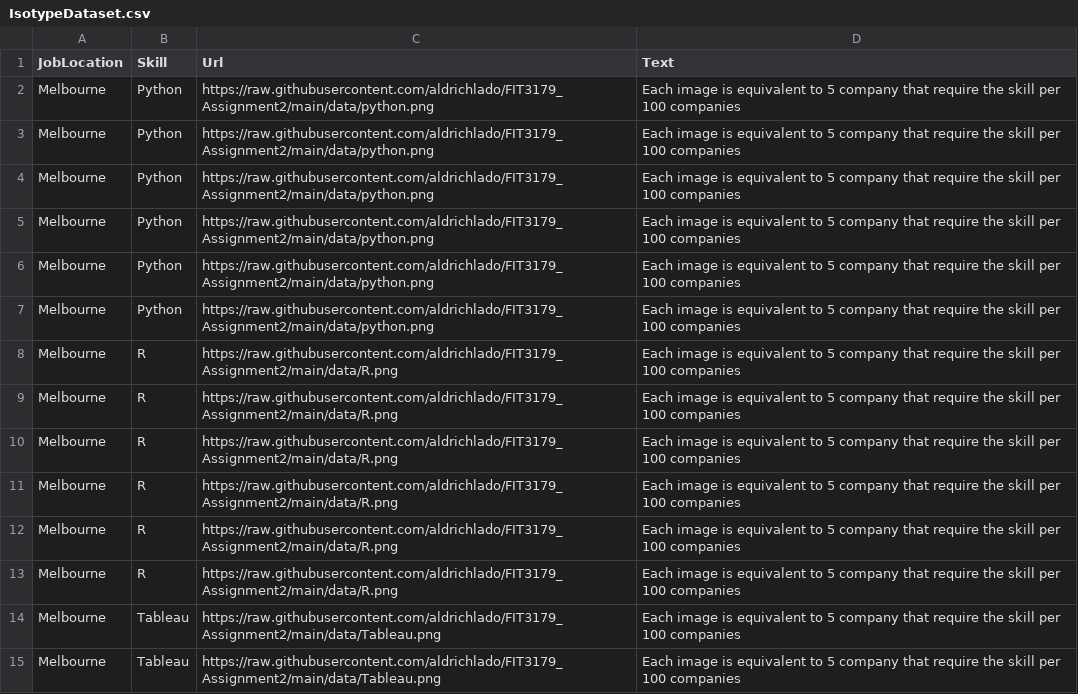
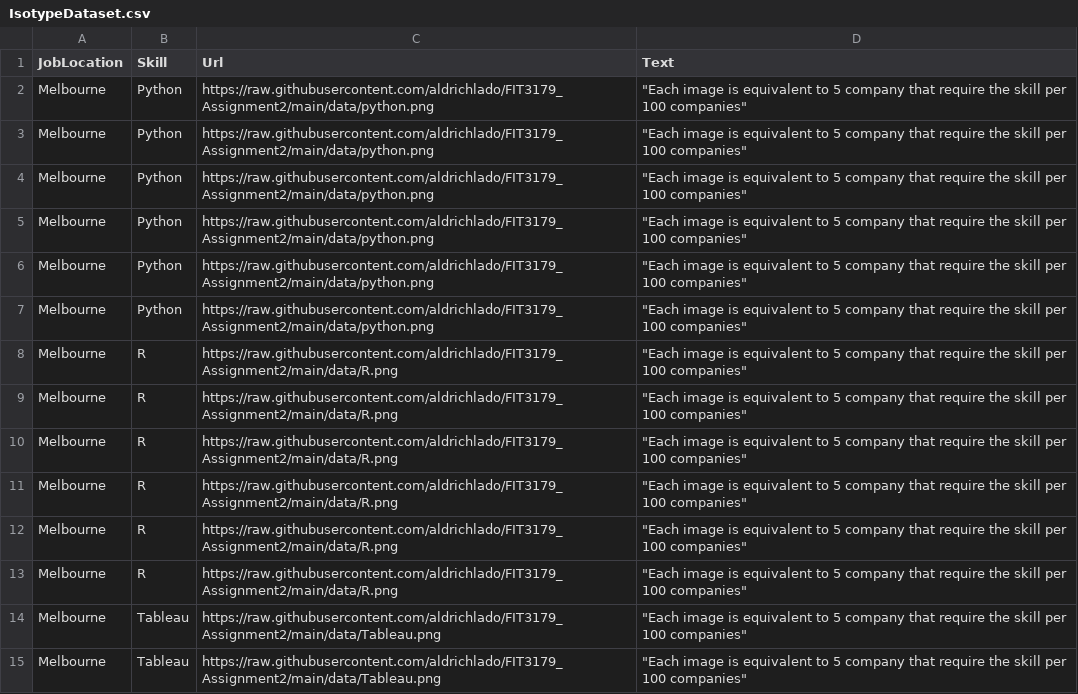
Before and after one commit to aldrichlado/FIT3179_Assignment2, a CSV file: data/IsotypeDataset.csv, drawn as a sheet; only a part is shown; the diff covers the shown part only.

Commit message:
isotype

```diff
--- a/data/IsotypeDataset.csv
+++ b/data/IsotypeDataset.csv
@@ -1,15 +1,15 @@
 JobLocation,Skill,Url,Text
-Melbourne,Python,https://raw.githubusercontent.com/aldrichlado/FIT3179_Assignment2/main/data/python.png,Each image is equivalent to 5 company that require the skill per 100 companies
-Melbourne,Python,https://raw.githubusercontent.com/aldrichlado/FIT3179_Assignment2/main/data/python.png,Each image is equivalent to 5 company that require the skill per 100 companies
-Melbourne,Python,https://raw.githubusercontent.com/aldrichlado/FIT3179_Assignment2/main/data/python.png,Each image is equivalent to 5 company that require the skill per 100 companies
-Melbourne,Python,https://raw.githubusercontent.com/aldrichlado/FIT3179_Assignment2/main/data/python.png,Each image is equivalent to 5 company that require the skill per 100 companies
-Melbourne,Python,https://raw.githubusercontent.com/aldrichlado/FIT3179_Assignment2/main/data/python.png,Each image is equivalent to 5 company that require the skill per 100 companies
-Melbourne,Python,https://raw.githubusercontent.com/aldrichlado/FIT3179_Assignment2/main/data/python.png,Each image is equivalent to 5 company that require the skill per 100 companies
-Melbourne,R,https://raw.githubusercontent.com/aldrichlado/FIT3179_Assignment2/main/data/R.png,Each image is equivalent to 5 company that require the skill per 100 companies
-Melbourne,R,https://raw.githubusercontent.com/aldrichlado/FIT3179_Assignment2/main/data/R.png,Each image is equivalent to 5 company that require the skill per 100 companies
-Melbourne,R,https://raw.githubusercontent.com/aldrichlado/FIT3179_Assignment2/main/data/R.png,Each image is equivalent to 5 company that require the skill per 100 companies
-Melbourne,R,https://raw.githubusercontent.com/aldrichlado/FIT3179_Assignment2/main/data/R.png,Each image is equivalent to 5 company that require the skill per 100 companies
-Melbourne,R,https://raw.githubusercontent.com/aldrichlado/FIT3179_Assignment2/main/data/R.png,Each image is equivalent to 5 company that require the skill per 100 companies
-Melbourne,R,https://raw.githubusercontent.com/aldrichlado/FIT3179_Assignment2/main/data/R.png,Each image is equivalent to 5 company that require the skill per 100 companies
-Melbourne,Tableau,https://raw.githubusercontent.com/aldrichlado/FIT3179_Assignment2/main/data/Tableau.png,Each image is equivalent to 5 company that require the skill per 100 companies
-Melbourne,Tableau,https://raw.githubusercontent.com/aldrichlado/FIT3179_Assignment2/main/data/Tableau.png,Each image is equivalent to 5 company that require the skill per 100 companies
+Melbourne,Python,https://raw.githubusercontent.com/aldrichlado/FIT3179_Assignment2/main/data/python.png,"""Each image is equivalent to 5 company that require the skill per 100 companies"""
+Melbourne,Python,https://raw.githubusercontent.com/aldrichlado/FIT3179_Assignment2/main/data/python.png,"""Each image is equivalent to 5 company that require the skill per 100 companies"""
+Melbourne,Python,https://raw.githubusercontent.com/aldrichlado/FIT3179_Assignment2/main/data/python.png,"""Each image is equivalent to 5 company that require the skill per 100 companies"""
+Melbourne,Python,https://raw.githubusercontent.com/aldrichlado/FIT3179_Assignment2/main/data/python.png,"""Each image is equivalent to 5 company that require the skill per 100 companies"""
+Melbourne,Python,https://raw.githubusercontent.com/aldrichlado/FIT3179_Assignment2/main/data/python.png,"""Each image is equivalent to 5 company that require the skill per 100 companies"""
+Melbourne,Python,https://raw.githubusercontent.com/aldrichlado/FIT3179_Assignment2/main/data/python.png,"""Each image is equivalent to 5 company that require the skill per 100 companies"""
+Melbourne,R,https://raw.githubusercontent.com/aldrichlado/FIT3179_Assignment2/main/data/R.png,"""Each image is equivalent to 5 company that require the skill per 100 companies"""
+Melbourne,R,https://raw.githubusercontent.com/aldrichlado/FIT3179_Assignment2/main/data/R.png,"""Each image is equivalent to 5 company that require the skill per 100 companies"""
+Melbourne,R,https://raw.githubusercontent.com/aldrichlado/FIT3179_Assignment2/main/data/R.png,"""Each image is equivalent to 5 company that require the skill per 100 companies"""
+Melbourne,R,https://raw.githubusercontent.com/aldrichlado/FIT3179_Assignment2/main/data/R.png,"""Each image is equivalent to 5 company that require the skill per 100 companies"""
+Melbourne,R,https://raw.githubusercontent.com/aldrichlado/FIT3179_Assignment2/main/data/R.png,"""Each image is equivalent to 5 company that require the skill per 100 companies"""
+Melbourne,R,https://raw.githubusercontent.com/aldrichlado/FIT3179_Assignment2/main/data/R.png,"""Each image is equivalent to 5 company that require the skill per 100 companies"""
+Melbourne,Tableau,https://raw.githubusercontent.com/aldrichlado/FIT3179_Assignment2/main/data/Tableau.png,"""Each image is equivalent to 5 company that require the skill per 100 companies"""
+Melbourne,Tableau,https://raw.githubusercontent.com/aldrichlado/FIT3179_Assignment2/main/data/Tableau.png,"""Each image is equivalent to 5 company that require the skill per 100 companies"""
```
Also changed, not shown: 42 edited cells elsewhere in this file, 1 other file.
